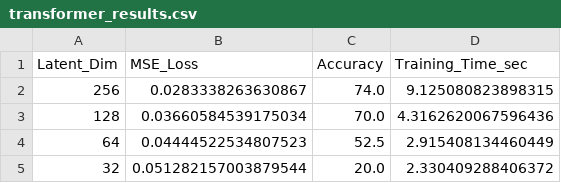
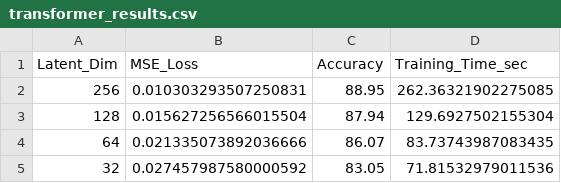
Before and after one commit to purvakhadke/CNN_FeatureReduction, a CSV file: results/transformer_results.csv, drawn as a sheet.

Commit message:
add results

```diff
--- a/results/transformer_results.csv
+++ b/results/transformer_results.csv
@@ -1,5 +1,5 @@
 Latent_Dim,MSE_Loss,Accuracy,Training_Time_sec
-256,0.0283338263630867,74.0,9.125080823898315
-128,0.03660584539175034,70.0,4.3162620067596436
-64,0.04444522534807523,52.5,2.915408134460449
-32,0.051282157003879544,20.0,2.330409288406372
+256,0.010303293507250831,88.95,262.36321902275085
+128,0.015627256566015504,87.94,129.6927502155304
+64,0.021335073892036666,86.07,83.73743987083435
+32,0.027457987580000592,83.05,71.81532979011536
```
Also changed, not shown: results/autoencoder_results.csv, 16 other files.
